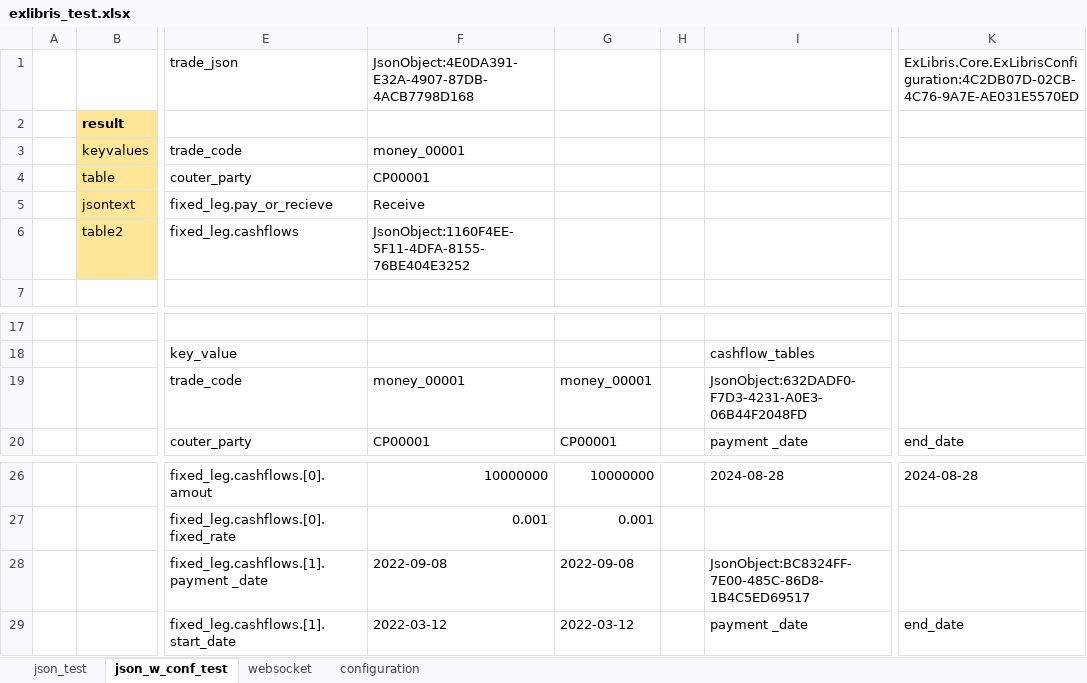
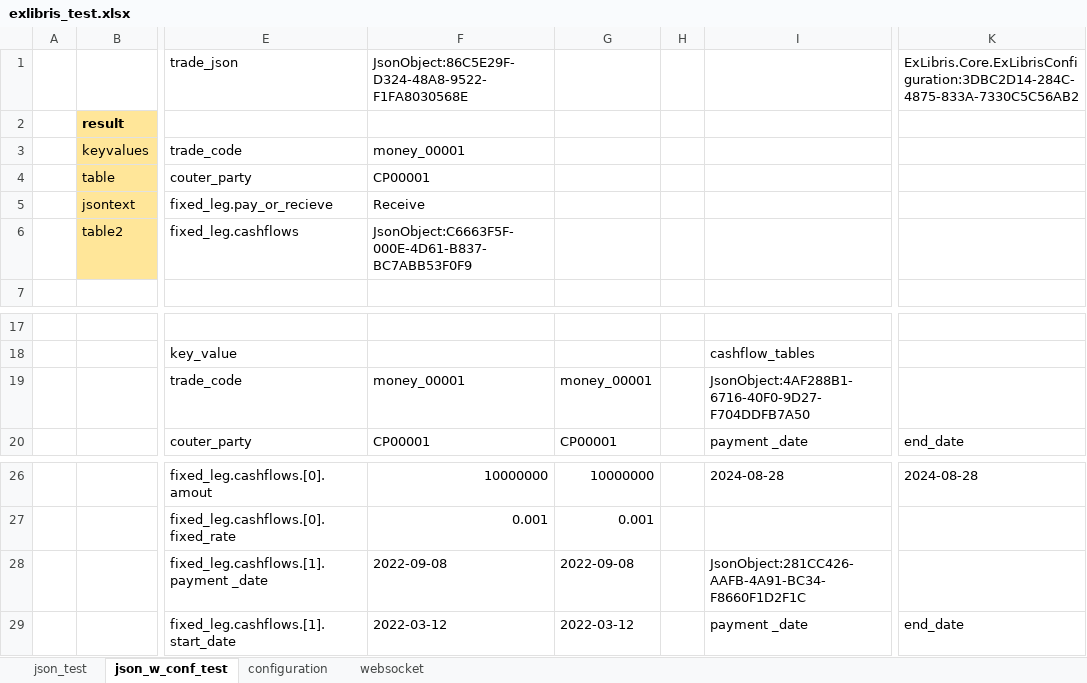
Before and after one commit to mugenfugafuga/exlibris, an Excel workbook: ExLibris/test_excel/exlibris_test.xlsx, sheet json_w_conf_test, drawn as a sheet; only a part is shown, gaps mark what is left out; values as stored, in another font and other column widths than the file's, no borders; the diff names each change by its address in the sheet, - before the commit and + after, or states it on an @@ line.

```diff
--- a/ExLibris/test_excel/exlibris_test.xlsx (sheet json_w_conf_test)
+++ b/ExLibris/test_excel/exlibris_test.xlsx (sheet json_w_conf_test)
@@ sheet tab order changed: json_test | json_w_conf_test | configuration | websocket @@
-F1: JsonObject:4E0DA391-E32A-4907-87DB-4ACB7798D168
+F1: JsonObject:86C5E29F-D324-48A8-9522-F1FA8030568E
-K1: ExLibris.Core.ExLibrisConfiguration:4C2DB07D-02CB-4C76-9A7E-AE031E5570ED
+K1: ExLibris.Core.ExLibrisConfiguration:3DBC2D14-284C-4875-833A-7330C5C56AB2
-F6: JsonObject:1160F4EE-5F11-4DFA-8155-76BE404E3252
+F6: JsonObject:C6663F5F-000E-4D61-B837-BC7ABB53F0F9
-I19: JsonObject:632DADF0-F7D3-4231-A0E3-06B44F2048FD
+I19: JsonObject:4AF288B1-6716-40F0-9D27-F704DDFB7A50
-I28: JsonObject:BC8324FF-7E00-485C-86D8-1B4C5ED69517
+I28: JsonObject:281CC426-AAFB-4A91-BC34-F8660F1D2F1C
```
Also changed, not shown: sheet json_test, sheet websocket, sheet configuration, formulas that keep their value, 6 other files.
